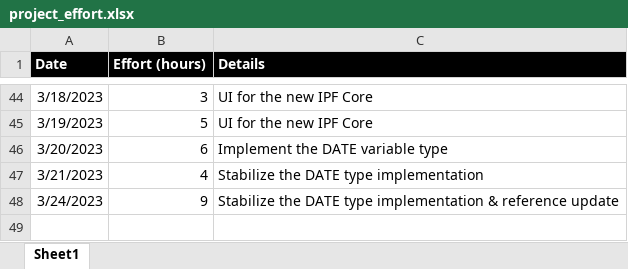
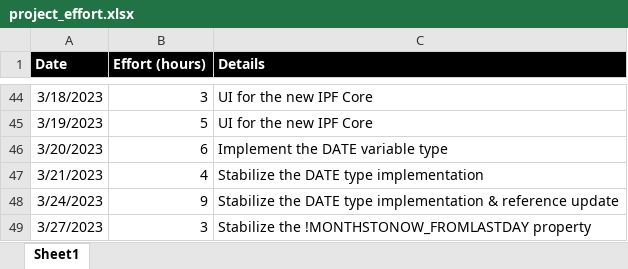
Before and after one commit to vbocan/ipfees, an Excel workbook: assets/Time Tracking/project_effort.xlsx, sheet Sheet1, drawn as a sheet; only a part is shown, gaps mark what is left out; values as stored, in another font and other column widths than the file's, no borders; the diff names each change by its address in the sheet, - before the commit and + after, or states it on an @@ line.

Commit message:
Update project_effort.xlsx

```diff
--- a/assets/Time Tracking/project_effort.xlsx (sheet Sheet1)
+++ b/assets/Time Tracking/project_effort.xlsx (sheet Sheet1)
+row 49: 3/27/2023 | 3 | Stabilize the !MONTHSTONOW_FROMLASTDAY property
```
